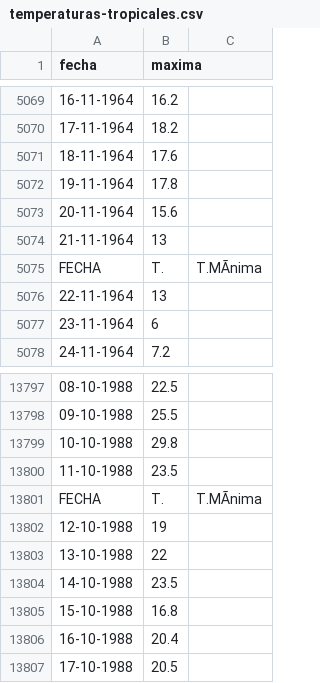
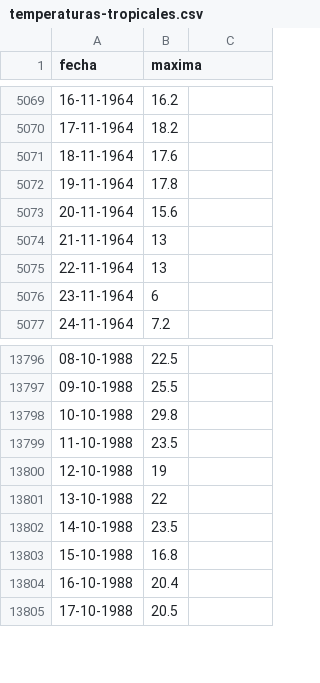
Before and after one commit to vulturno/forno, a CSV file: csv/temperaturas-tropicales.csv, drawn as a sheet; only a part is shown, gaps mark what is left out; the diff names each change by its address in the sheet, - before the commit and + after, or states it on an @@ line.

```diff
--- a/csv/temperaturas-tropicales.csv
+++ b/csv/temperaturas-tropicales.csv
-row 5075: FECHA | T. | T.MÃnima
-row 13801: FECHA | T. | T.MÃnima
```
Also changed, not shown: csv/meses-lluvia.csv.
